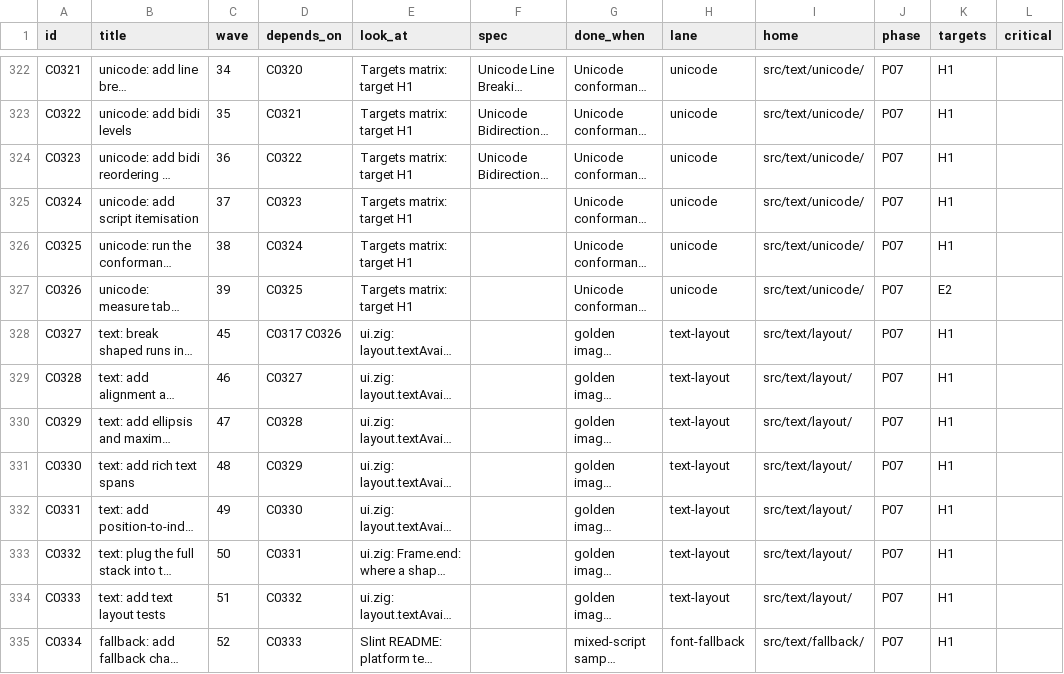
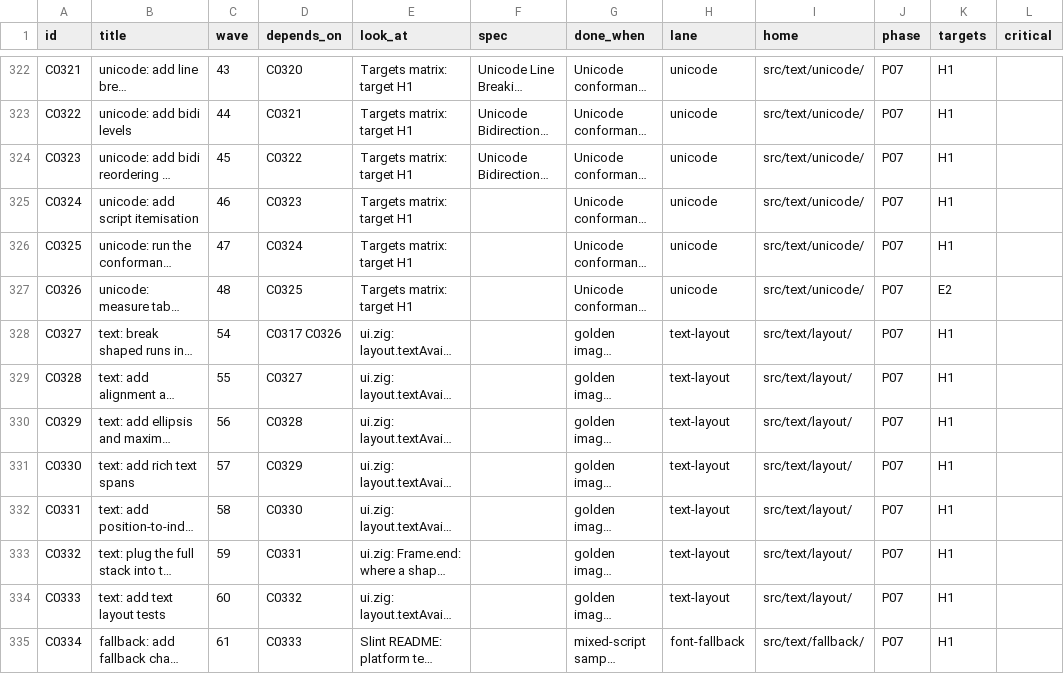
Before and after one commit to OmarSiwy/LCGF, a CSV file: plan/commits.csv, drawn as a sheet; only a part is shown, gaps mark what is left out; long unchanged cells end in …; the diff covers the shown part only; the diff names each change by its address in the sheet, - before the commit and + after, or states it on an @@ line.

```diff
--- a/plan/commits.csv
+++ b/plan/commits.csv
-C322 (wave): 34
+C322 (wave): 43
-C323 (wave): 35
+C323 (wave): 44
-C324 (wave): 36
+C324 (wave): 45
-C325 (wave): 37
+C325 (wave): 46
-C326 (wave): 38
+C326 (wave): 47
-C327 (wave): 39
+C327 (wave): 48
-C328 (wave): 45
+C328 (wave): 54
-C329 (wave): 46
+C329 (wave): 55
-C330 (wave): 47
+C330 (wave): 56
-C331 (wave): 48
+C331 (wave): 57
-C332 (wave): 49
+C332 (wave): 58
-C333 (wave): 50
+C333 (wave): 59
-C334 (wave): 51
+C334 (wave): 60
-C335 (wave): 52
+C335 (wave): 61
```
Also changed, not shown: 1 added row, 1 removed row and 112 edited cells elsewhere in this file, 2 other files.
